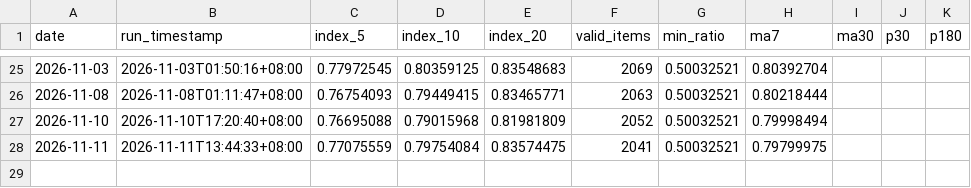
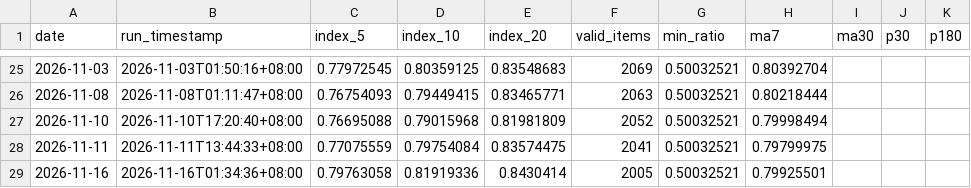
Before and after one commit to G-JW/Steam-Exchange-Index, a CSV file: data/index_history.csv, drawn as a sheet; only a part is shown, gaps mark what is left out.

```diff
--- a/data/index_history.csv
+++ b/data/index_history.csv
@@ -28 +28,2 @@ date,run_timestamp,index_5,index_10,index_20,valid_items,min_ratio,ma7,ma30,p30,
 2026-11-11,2026-11-11T13:44:33+08:00,0.77075559,0.79754084,0.83574475,2041,0.50032521,0.79799975,,,
+2026-11-16,2026-11-16T01:34:36+08:00,0.79763058,0.81919336,0.8430414,2005,0.50032521,0.79925501,,,
```
